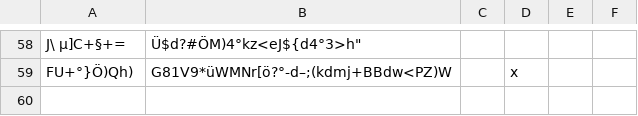
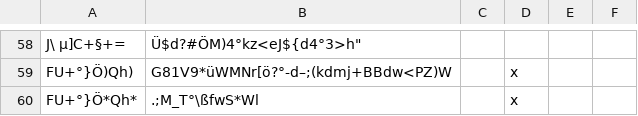
Before and after one commit to SvenLucke/slucke.com, a CSV file: filmlist/data.csv, drawn as a sheet; only a part is shown, gaps mark what is left out.

Commit message:
new entry

```diff
--- a/filmlist/data.csv
+++ b/filmlist/data.csv
@@ -60 +60,2 @@
 "FU+°}Ö)Qh)";"G81V9*üWMNr[ö?°-d–;(kdmj+BBdw<PZ)W";"";"x"
+"FU+°}Ö*Qh*";".;M_T°\ßfwS*Wl";"";"x"
```
